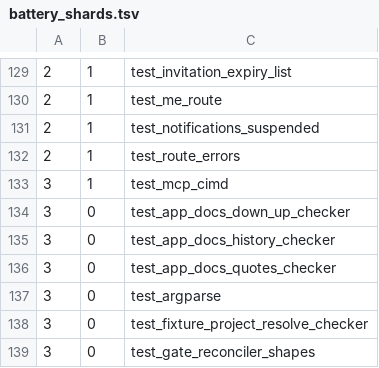
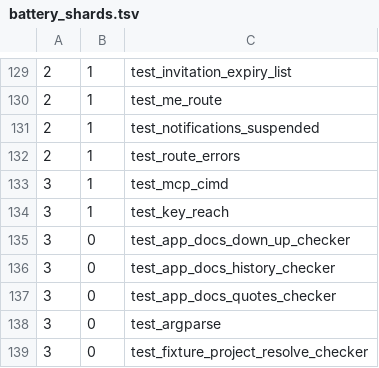
Before and after one commit to hsb3/task-manager-backend, a TSV file: scripts/battery_shards.tsv, drawn as a sheet; only a part is shown, gaps mark what is left out; the shorter side is filled out with more unchanged rows.

Commit message:
collection rules: a limited API key's reach, from headers only the key middleware sets (key-scoping phase 4)
Every workspace-bound collection rule gains the reach clause on
X-Tm-Key-Workspace and X-Tm-Key-Projects; the middleware strips every
-/_ spelling of both on every request, sets them for a limited key, and
refuses account-wide requests with 403 api_key_reach. Counts bind the
headers. New newest app_docs seed re-quotes the three changed rules.

Incidental repairs: .gitattributes (newest seed moved),
check_view_within_list allowlist (stale project_items entry),
test_membership_status_checker SHIPPED_VIEW and
test_view_within_list_checker mutants (the doubled auth guard).

```diff
--- a/scripts/battery_shards.tsv
+++ b/scripts/battery_shards.tsv
@@ -133,2 +133,3 @@
 3	1	test_mcp_cimd
+3	1	test_key_reach
 3	0	test_app_docs_down_up_checker
```
Also changed, not shown: 58 other files.
